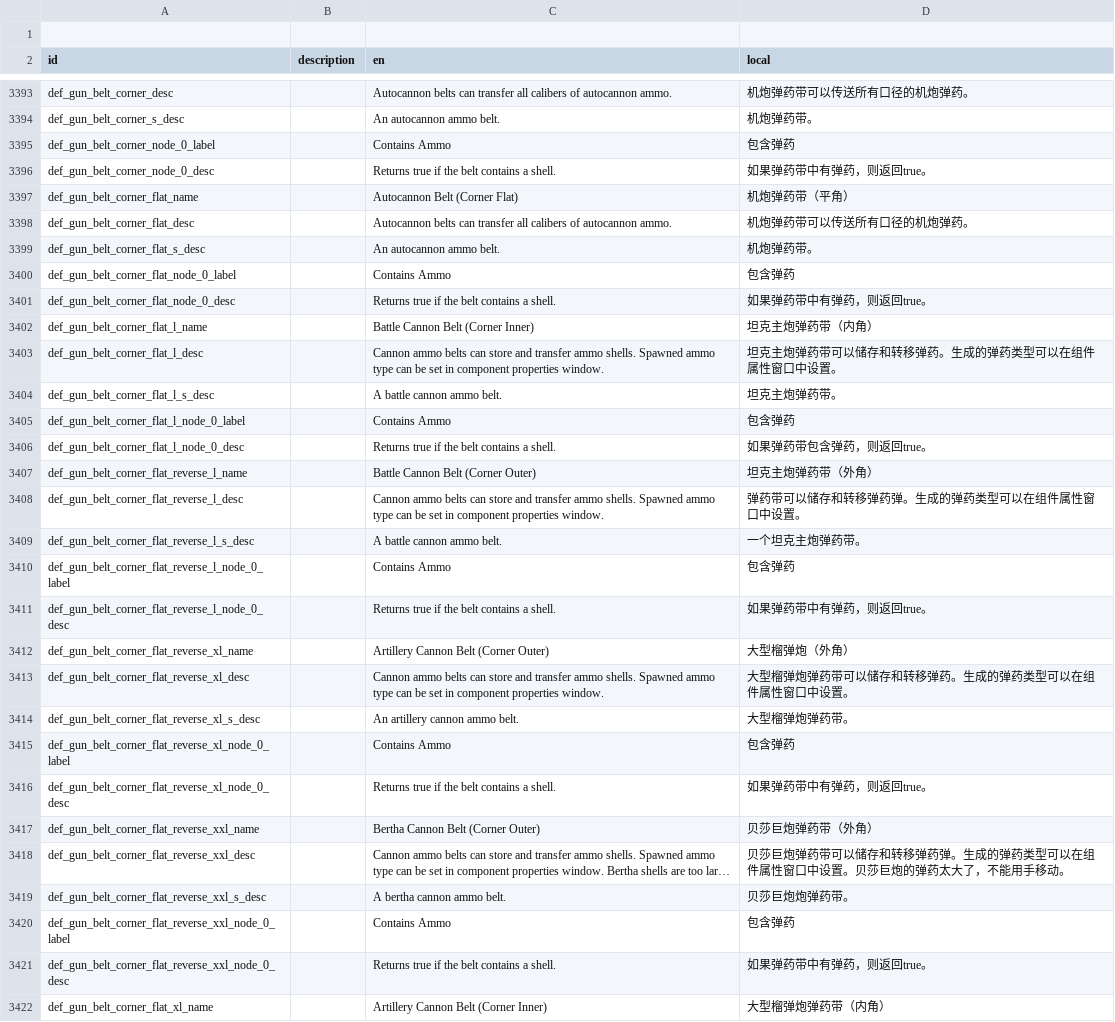
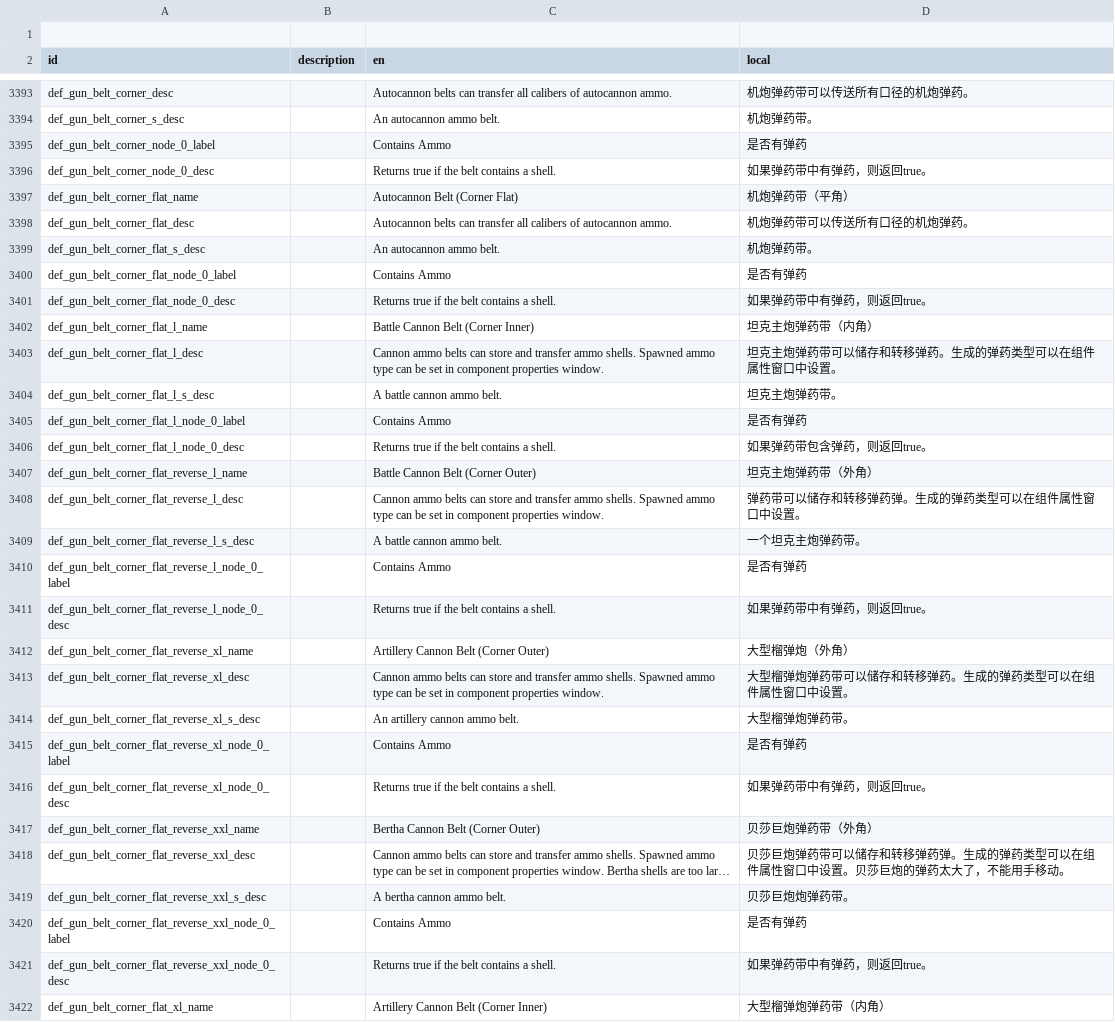
Before and after one commit to BKN46/stormworks-translate-chn, a TSV file: SimplifiedChinese.tsv, drawn as a sheet; only a part is shown, gaps mark what is left out; long unchanged cells end in …; the diff covers the shown part only; the diff names each change by its address in the sheet, - before the commit and + after, or states it on an @@ line.

```diff
--- a/SimplifiedChinese.tsv
+++ b/SimplifiedChinese.tsv
-D3395 (local): 包含弹药
+D3395 (local): 是否有弹药
-D3400 (local): 包含弹药
+D3400 (local): 是否有弹药
-D3405 (local): 包含弹药
+D3405 (local): 是否有弹药
-D3410 (local): 包含弹药
+D3410 (local): 是否有弹药
-D3415 (local): 包含弹药
+D3415 (local): 是否有弹药
-D3420 (local): 包含弹药
+D3420 (local): 是否有弹药
```
Also changed, not shown: 87 edited cells elsewhere in this file.
